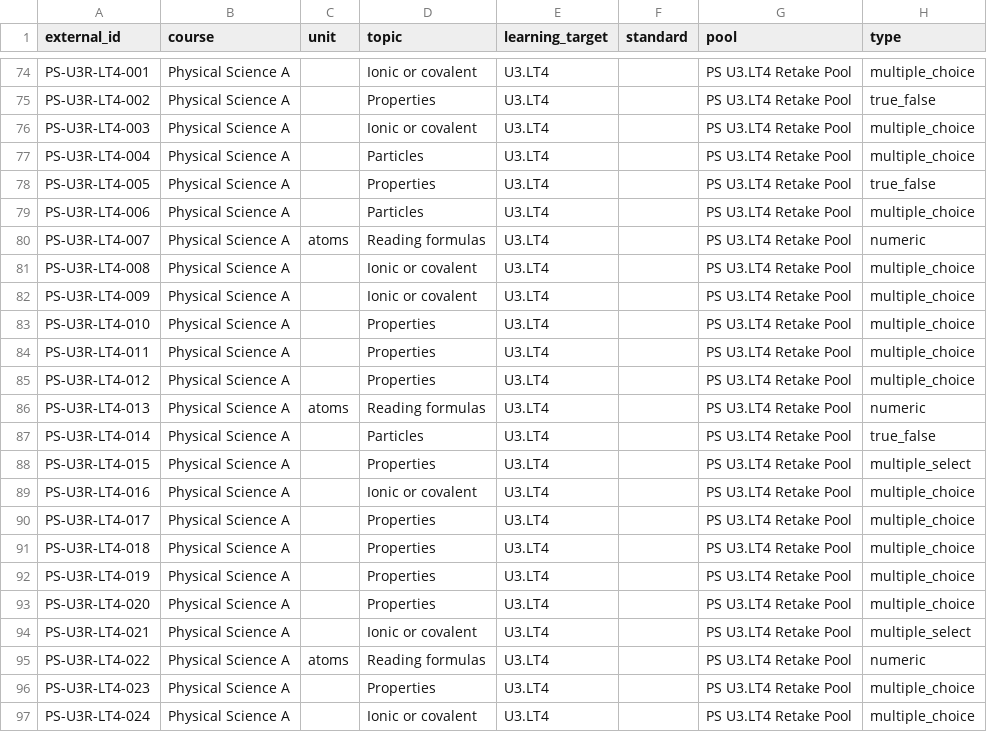
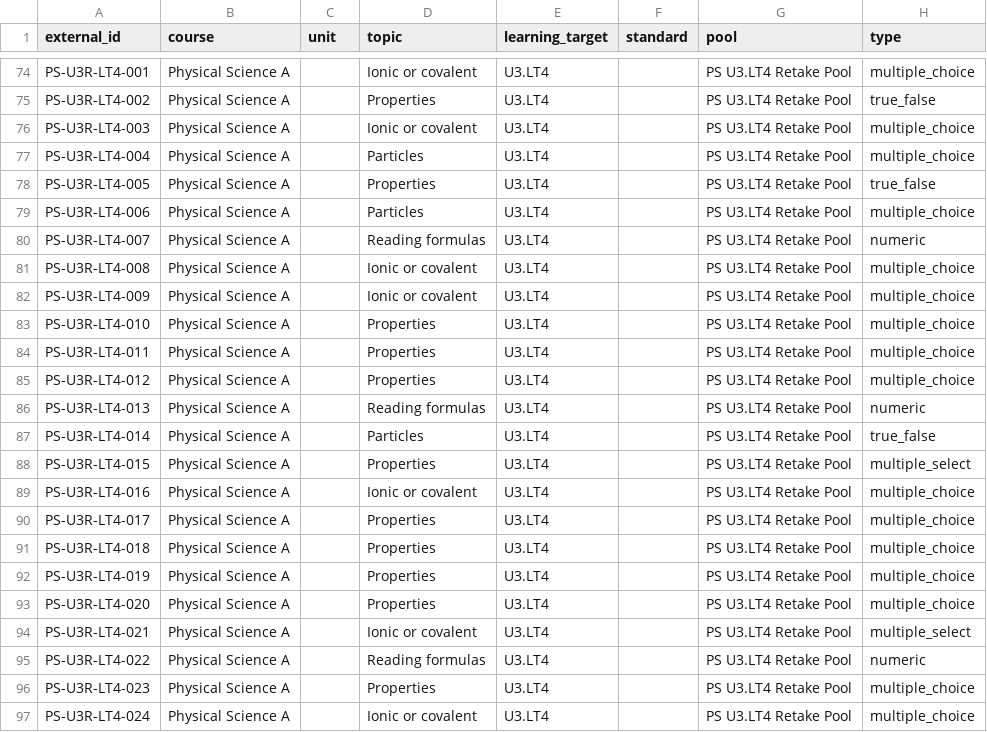
Before and after one commit to EricksonJ-beep/TestPlatform, a CSV file: content/packs/ps-u3-retake-bank/questions.csv, drawn as a sheet; only a part is shown, gaps mark what is left out; the diff covers the shown part only; the diff names each change by its address in the sheet, - before the commit and + after, or states it on an @@ line.

```diff
--- a/content/packs/ps-u3-retake-bank/questions.csv
+++ b/content/packs/ps-u3-retake-bank/questions.csv
-C80 (unit): atoms
+C80 (unit): (empty)
-C86 (unit): atoms
+C86 (unit): (empty)
-C95 (unit): atoms
+C95 (unit): (empty)
```
Also changed, not shown: 6 edited cells elsewhere in this file, content/packs/ps-u3-test-bonding/questions.csv, 7 other files.
